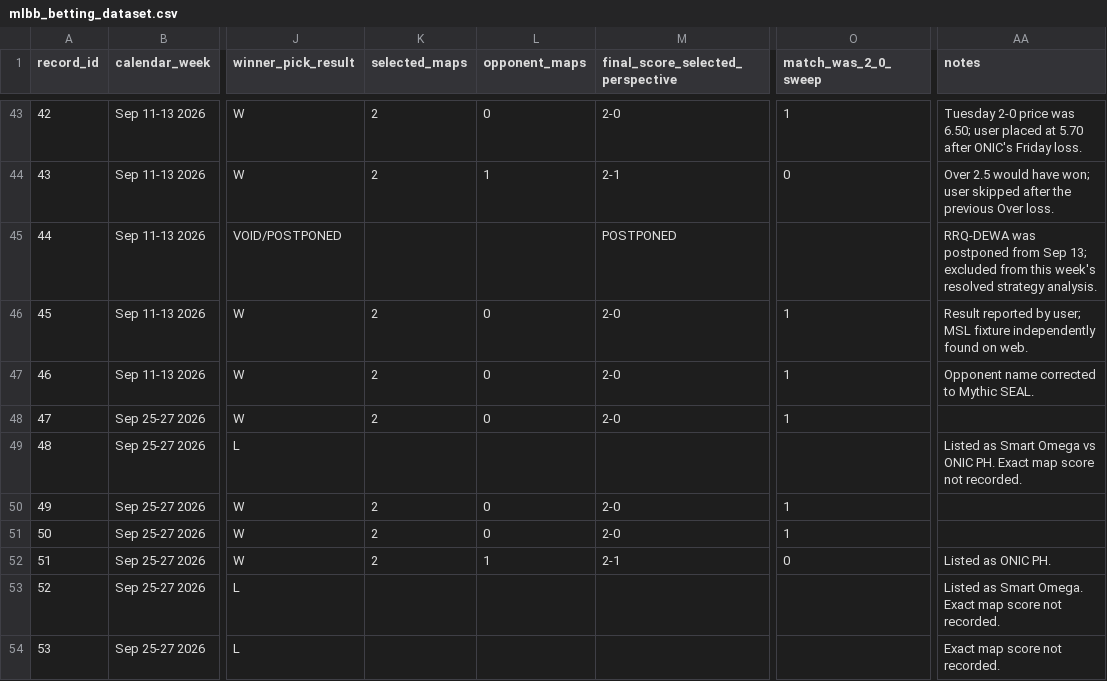
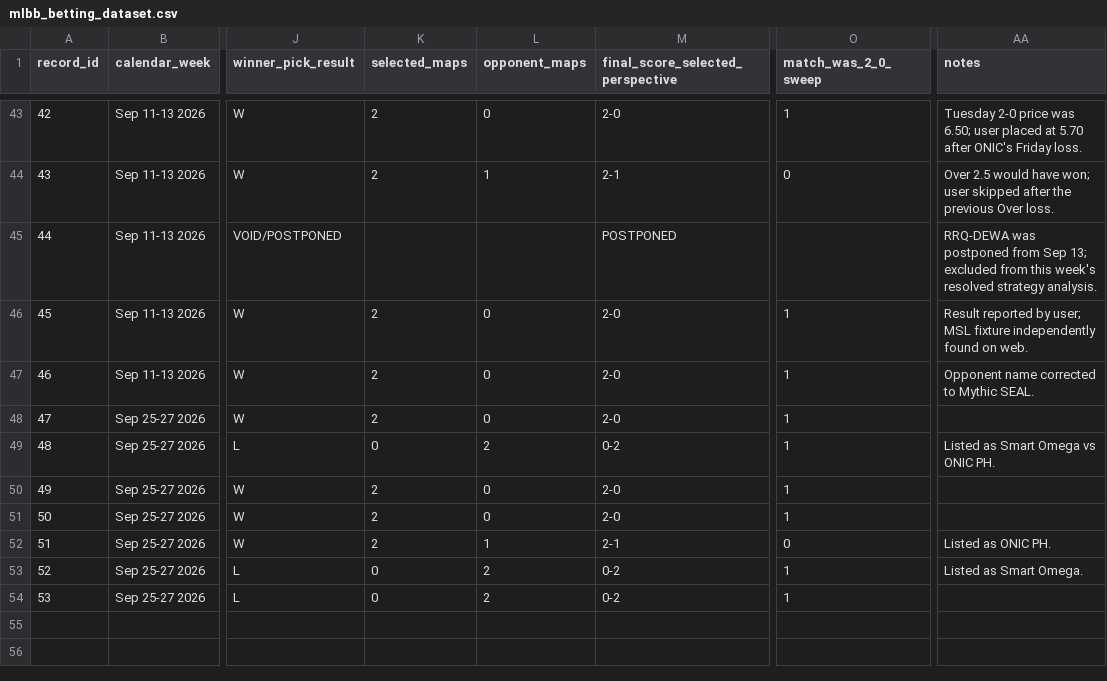
Before and after one commit to Ngo-seakyarith/ml-bet, a CSV file: src/data/mlbb_betting_dataset.csv, drawn as a sheet; only a part is shown, gaps mark what is left out; the diff names each change by its address in the sheet, - before the commit and + after, or states it on an @@ line.

```diff
--- a/src/data/mlbb_betting_dataset.csv
+++ b/src/data/mlbb_betting_dataset.csv
-K49 (selected_maps): (empty)
+K49 (selected_maps): 0
-L49 (opponent_maps): (empty)
+L49 (opponent_maps): 2
-M49 (final_score_selected_perspective): (empty)
+M49 (final_score_selected_perspective): 0-2
-O49 (match_was_2_0_sweep): (empty)
+O49 (match_was_2_0_sweep): 1
-AA49 (notes): …ONIC PH. Exact map score not recorded.
+AA49 (notes): …ONIC PH.
-K53:K54 (selected_maps): (empty)
+K53:K54 (selected_maps): 0
-L53:L54 (opponent_maps): (empty)
+L53:L54 (opponent_maps): 2
-M53:M54 (final_score_selected_perspective): (empty)
+M53:M54 (final_score_selected_perspective): 0-2
-O53:O54 (match_was_2_0_sweep): (empty)
+O53:O54 (match_was_2_0_sweep): 1
-AA53 (notes): Listed as Smart Omega. Exact map score not recorded.
+AA53 (notes): Listed as Smart Omega.
-AA54 (notes): Exact map score not recorded.
+AA54 (notes): (empty)
```
